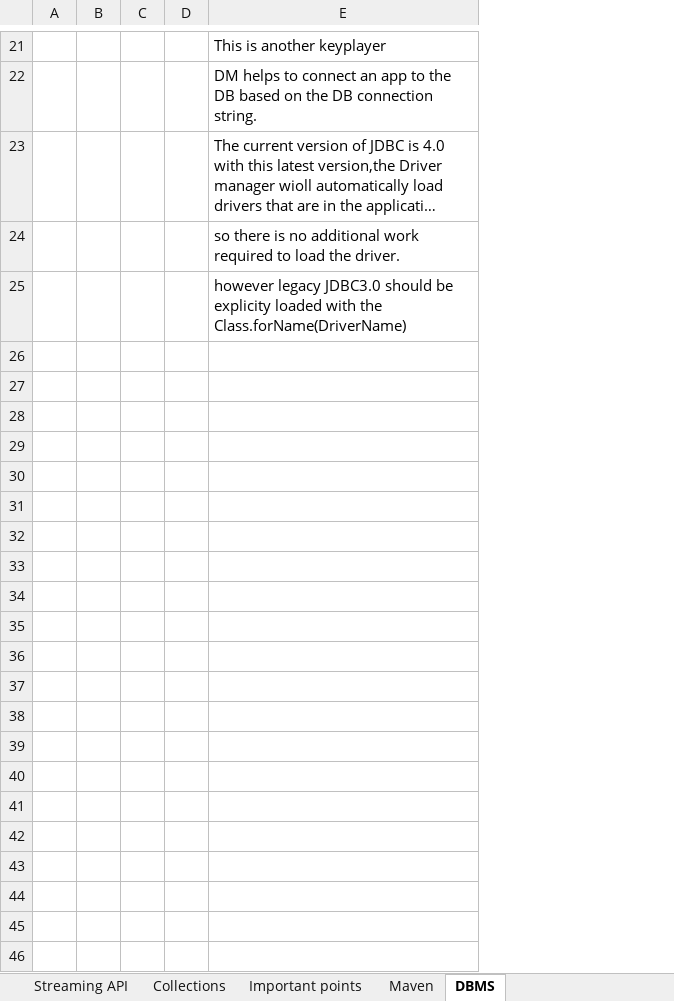
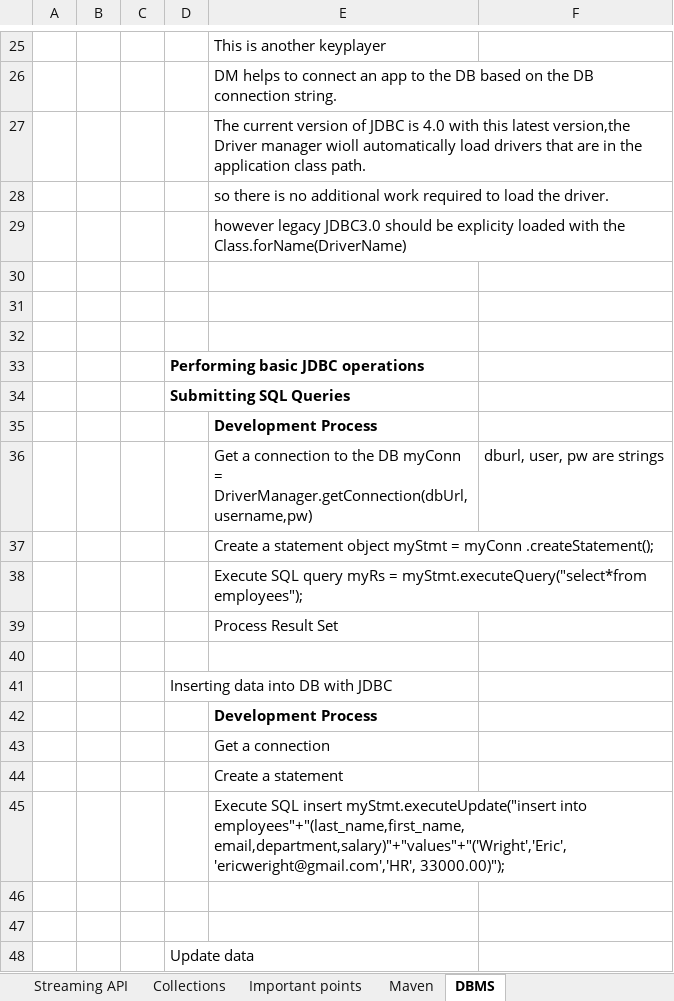
Before and after one commit to Sirisha130289/javaFundamentals, an Excel workbook: Notes.xlsx, sheet DBMS, drawn as a sheet; only a part is shown, gaps mark what is left out; long unchanged cells end in …; values as stored, in another font and other column widths than the file's, no borders; removed rows and columns are numbered as before the commit, all else as after; the diff covers the shown part only; the diff names each change by its address in the sheet, - before the commit and + after, or states it on an @@ line.

```diff
--- a/Notes.xlsx (sheet DBMS)
+++ b/Notes.xlsx (sheet DBMS)
-column B, empty
+column B, empty
+column F, empty
+row 30: (empty)
+row 31: (empty)
+row 32: (empty)
+row 33:  |  |  | Performing basic JDBC operations
+row 34:  |  |  | Submitting SQL Queries
+row 35:  |  |  |  | Development Process
+row 36:  |  |  |  | Get a connection to the DB myConn = DriverManager.getConnection(dbUrl, username,pw) | dburl, user, pw are strings
+row 37:  |  |  |  | Create a statement object myStmt = myConn .createStatement();
+row 38:  |  |  |  | Execute SQL query myRs = myStmt.executeQuery("select*from employees");
+row 39:  |  |  |  | Process Result Set
+row 40: (empty)
+row 41:  |  |  | Inserting data into DB with JDBC
+row 42:  |  |  |  | Development Process
+row 43:  |  |  |  | Get a connection
+row 44:  |  |  |  | Create a statement
+row 45:  |  |  |  | Execute SQL insert myStmt.executeUpdate("insert into employees"+"(last_name,first_name, email,department,salary)"+"values"+"('Wright','Eric','ericweright@gmail.com','HR', 33000.00)");
+row 46: (empty)
+row 47: (empty)
+row 48:  |  |  | Update data
```
Also changed, not shown: 4 added rows elsewhere in this sheet, sheet Strings, sheet Static, sheet Maven, sheet Polymorphism, sheet Access Specifiers, sheet Inheritance, 11 more sheets, charts or pictures.
